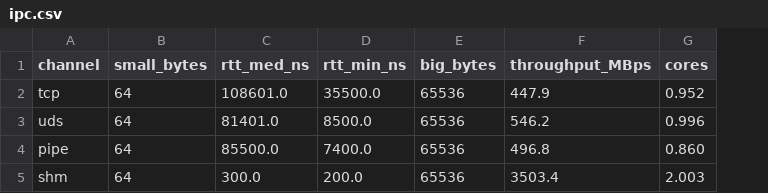
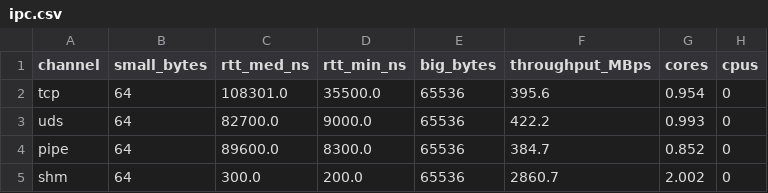
Before and after one commit to aviNaftalis/ipc-shootout, a CSV file: results/ipc.csv, drawn as a sheet; the diff names each change by its address in the sheet, - before the commit and + after, or states it on an @@ line.

```diff
--- a/results/ipc.csv
+++ b/results/ipc.csv
+column H (cpus), rows 2-5: all 0
-C2 (rtt_med_ns): 108601.0
+C2 (rtt_med_ns): 108301.0
-F2 (throughput_MBps): 447.9
+F2 (throughput_MBps): 395.6
-G2 (cores): 0.952
+G2 (cores): 0.954
-C3 (rtt_med_ns): 81401.0
+C3 (rtt_med_ns): 82700.0
-D3 (rtt_min_ns): 8500.0
+D3 (rtt_min_ns): 9000.0
-F3 (throughput_MBps): 546.2
+F3 (throughput_MBps): 422.2
-G3 (cores): 0.996
+G3 (cores): 0.993
-C4 (rtt_med_ns): 85500.0
+C4 (rtt_med_ns): 89600.0
-D4 (rtt_min_ns): 7400.0
+D4 (rtt_min_ns): 8300.0
-F4 (throughput_MBps): 496.8
+F4 (throughput_MBps): 384.7
-G4 (cores): 0.860
+G4 (cores): 0.852
-F5 (throughput_MBps): 3503.4
+F5 (throughput_MBps): 2860.7
-G5 (cores): 2.003
+G5 (cores): 2.002
```
Also changed, not shown: 9 other files.
